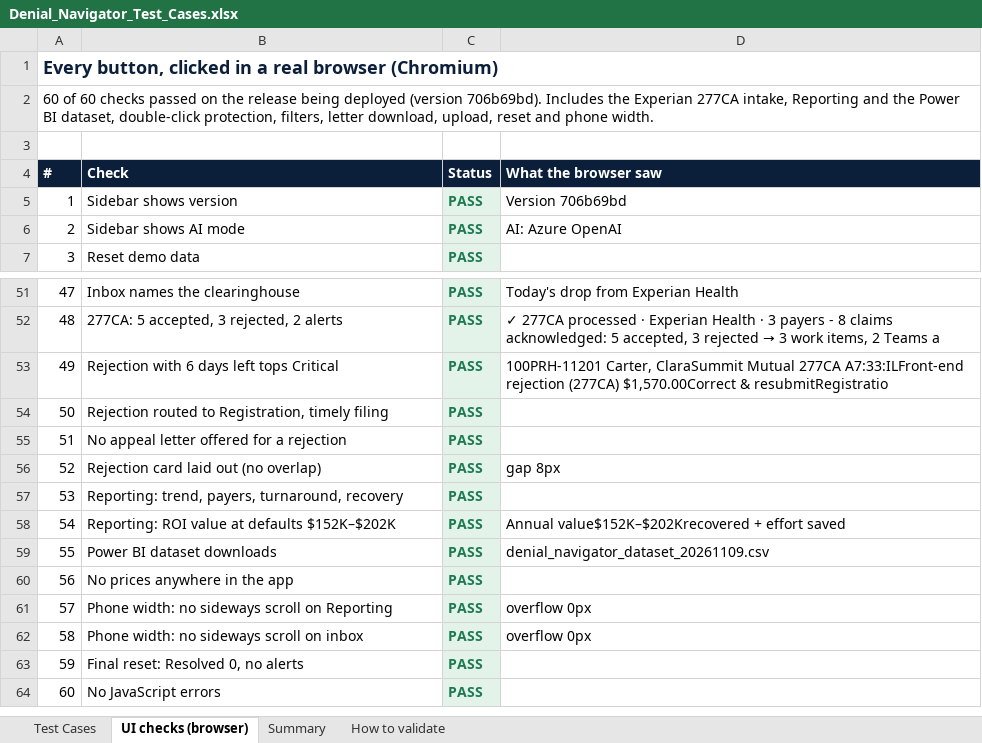
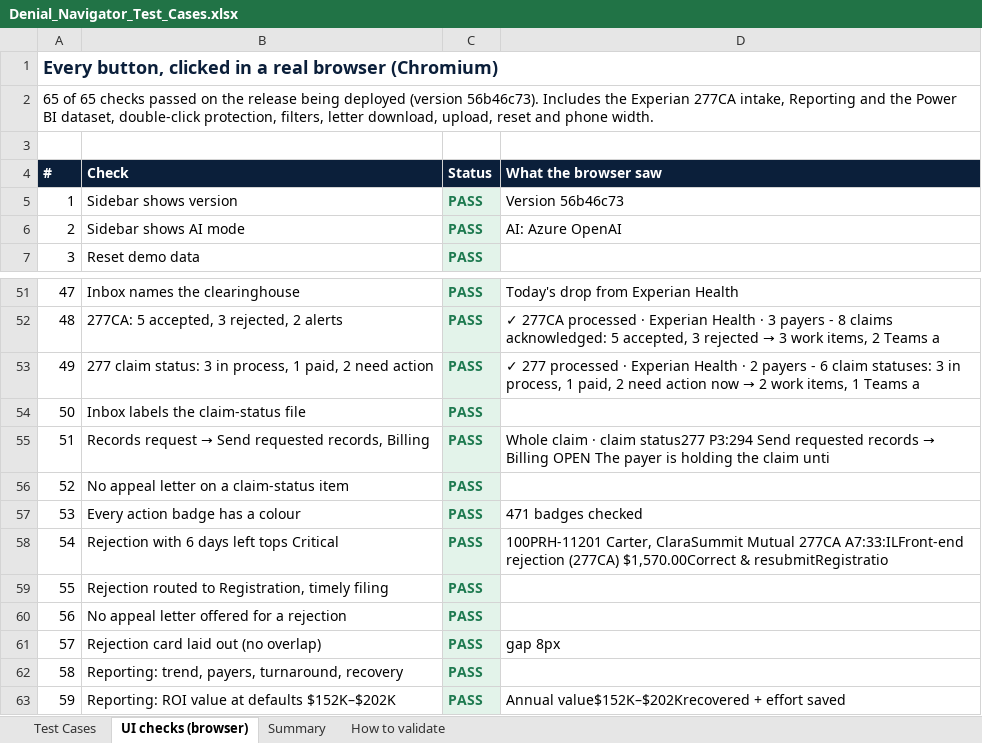
Before and after one commit to git-bonda108/claims-denial-navigator, an Excel workbook: docs/Denial_Navigator_Test_Cases.xlsx, sheet UI checks (browser), drawn as a sheet; only a part is shown, gaps mark what is left out; the shorter side is filled out with more unchanged rows; values as stored, in another font and other column widths than the file's, no borders; the diff names each change by its address in the sheet, - before the commit and + after, or states it on an @@ line.

```diff
--- a/docs/Denial_Navigator_Test_Cases.xlsx (sheet UI checks (browser))
+++ b/docs/Denial_Navigator_Test_Cases.xlsx (sheet UI checks (browser))
@@ column A (#) renumbered from row 2 down @@
-D5 (What the browser saw): Version 706b69bd
+D5 (What the browser saw): Version 56b46c73
+row 53: 49 | 277 claim status: 3 in process, 1 paid, 2 need action | PASS | ✓ 277 processed · Experian Health · 2 payers - 6 claim statuses: 3 in process, 1 paid, 2 need action now → 2 work items, 1 Teams a
+row 54: 50 | Inbox labels the claim-status file | PASS
+row 55: 51 | Records request → Send requested records, Billing | PASS | Whole claim · claim status277 P3:294 Send requested records → Billing OPEN The payer is holding the claim unti
+row 56: 52 | No appeal letter on a claim-status item | PASS
+row 57: 53 | Every action badge has a colour | PASS | 471 badges checked
```
Also changed, not shown: sheet Test Cases, sheet Summary, 17 other files.
